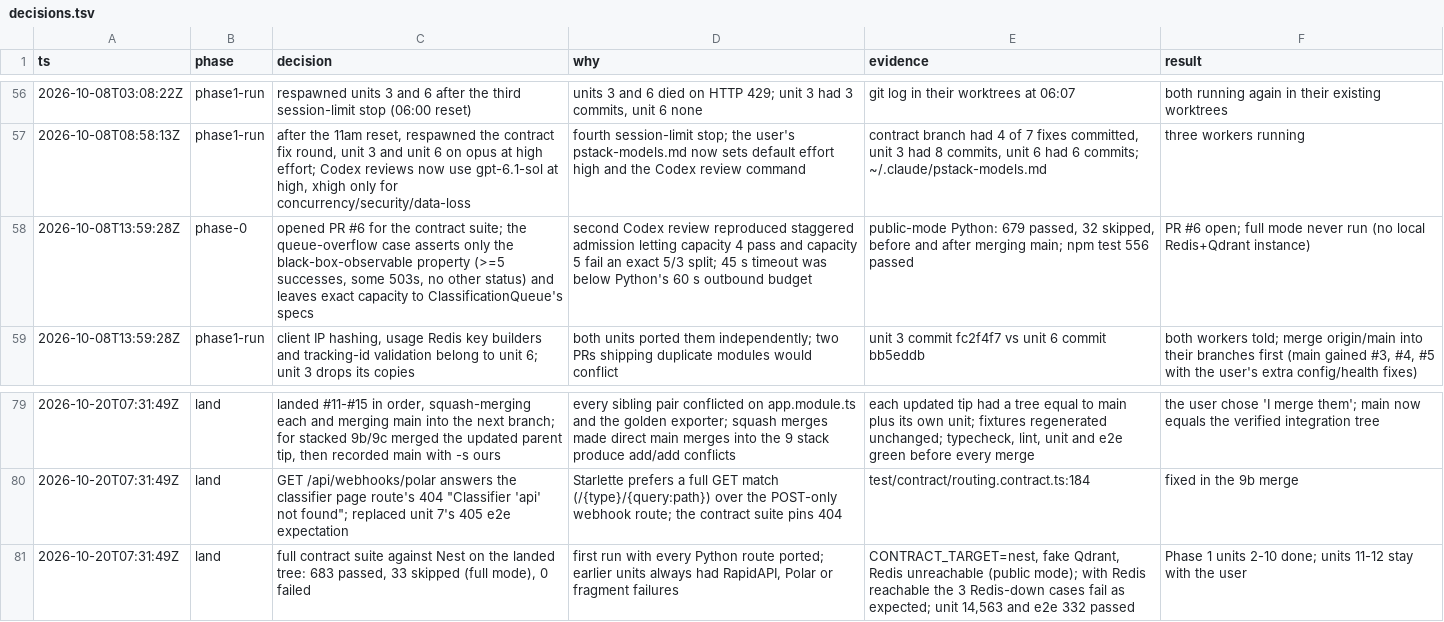
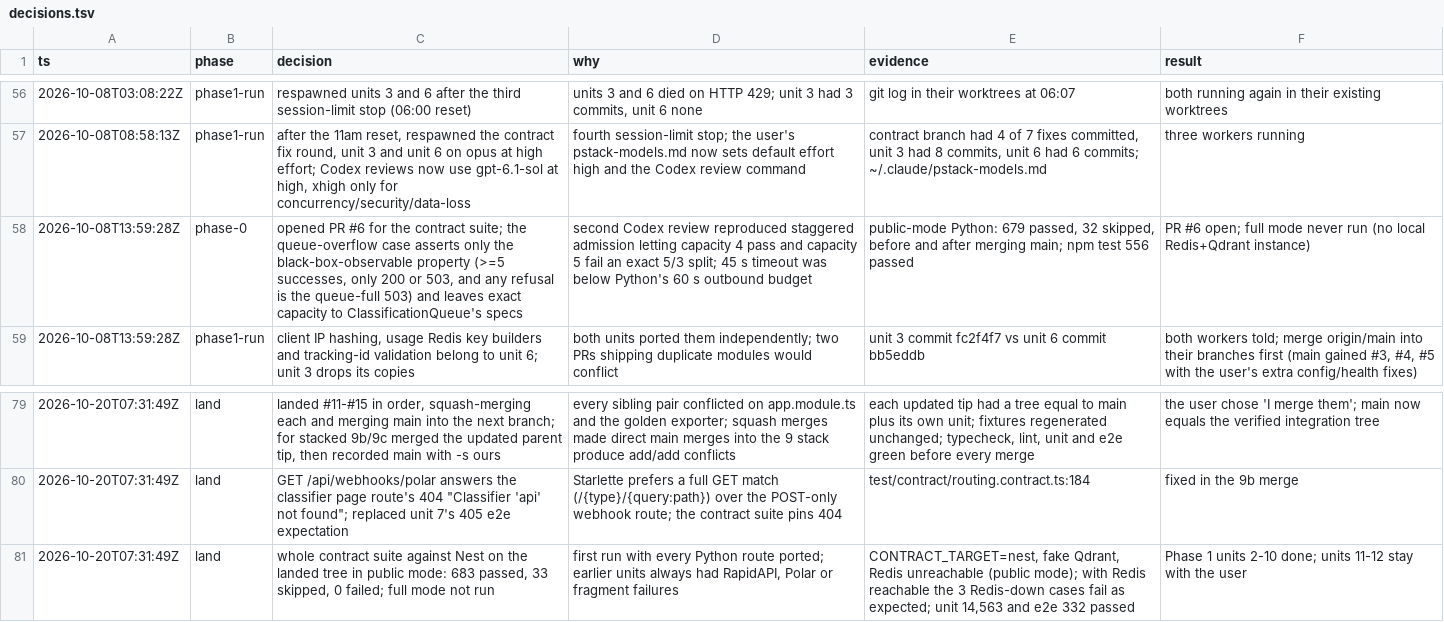
Before and after one commit to DmitryMatv/classifast-ts, a TSV file: docs/nest-migration/decisions.tsv, drawn as a sheet; only a part is shown, gaps mark what is left out.

```diff
--- a/docs/nest-migration/decisions.tsv
+++ b/docs/nest-migration/decisions.tsv
@@ -57,3 +57,3 @@ ts	phase	decision	why	evidence	result
 2026-10-08T08:58:13Z	phase1-run	after the 11am reset, respawned the contract fix round, unit 3 and unit 6 on opus at high effort; Codex reviews now use gpt-6.1-sol at high, xhigh only for concurrency/security/data-loss	fourth session-limit stop; the user's pstack-models.md now sets default effort high and the Codex review command	contract branch had 4 of 7 fixes committed, unit 3 had 8 commits, unit 6 had 6 commits; ~/.claude/pstack-models.md	three workers running
-2026-10-08T13:59:28Z	phase-0	opened PR #6 for the contract suite; the queue-overflow case asserts only the black-box-observable property (>=5 successes, some 503s, no other status) and leaves exact capacity to ClassificationQueue's specs	second Codex review reproduced staggered admission letting capacity 4 pass and capacity 5 fail an exact 5/3 split; 45 s timeout was below Python's 60 s outbound budget	public-mode Python: 679 passed, 32 skipped, before and after merging main; npm test 556 passed	PR #6 open; full mode never run (no local Redis+Qdrant instance)
+2026-10-08T13:59:28Z	phase-0	opened PR #6 for the contract suite; the queue-overflow case asserts only the black-box-observable property (>=5 successes, only 200 or 503, and any refusal is the queue-full 503) and leaves exact capacity to ClassificationQueue's specs	second Codex review reproduced staggered admission letting capacity 4 pass and capacity 5 fail an exact 5/3 split; 45 s timeout was below Python's 60 s outbound budget	public-mode Python: 679 passed, 32 skipped, before and after merging main; npm test 556 passed	PR #6 open; full mode never run (no local Redis+Qdrant instance)
 2026-10-08T13:59:28Z	phase1-run	client IP hashing, usage Redis key builders and tracking-id validation belong to unit 6; unit 3 drops its copies	both units ported them independently; two PRs shipping duplicate modules would conflict	unit 3 commit fc2f4f7 vs unit 6 commit bb5eddb	both workers told; merge origin/main into their branches first (main gained #3, #4, #5 with the user's extra config/health fixes)
@@ -80,2 +80,2 @@ ts	phase	decision	why	evidence	result
 2026-10-20T07:31:49Z	land	GET /api/webhooks/polar answers the classifier page route's 404 "Classifier 'api' not found"; replaced unit 7's 405 e2e expectation	Starlette prefers a full GET match (/{type}/{query:path}) over the POST-only webhook route; the contract suite pins 404	test/contract/routing.contract.ts:184	fixed in the 9b merge
-2026-10-20T07:31:49Z	land	full contract suite against Nest on the landed tree: 683 passed, 33 skipped (full mode), 0 failed	first run with every Python route ported; earlier units always had RapidAPI, Polar or fragment failures	CONTRACT_TARGET=nest, fake Qdrant, Redis unreachable (public mode); with Redis reachable the 3 Redis-down cases fail as expected; unit 14,563 and e2e 332 passed	Phase 1 units 2-10 done; units 11-12 stay with the user
+2026-10-20T07:31:49Z	land	whole contract suite against Nest on the landed tree in public mode: 683 passed, 33 skipped, 0 failed; full mode not run	first run with every Python route ported; earlier units always had RapidAPI, Polar or fragment failures	CONTRACT_TARGET=nest, fake Qdrant, Redis unreachable (public mode); with Redis reachable the 3 Redis-down cases fail as expected; unit 14,563 and e2e 332 passed	Phase 1 units 2-10 done; units 11-12 stay with the user
```
